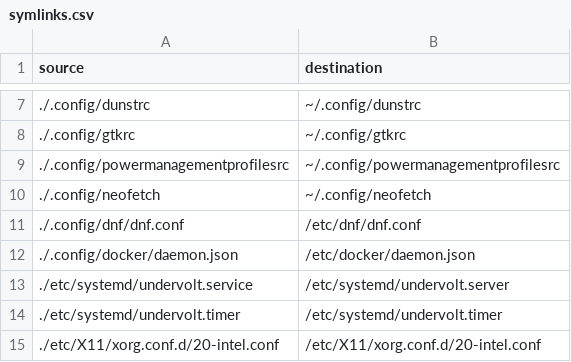
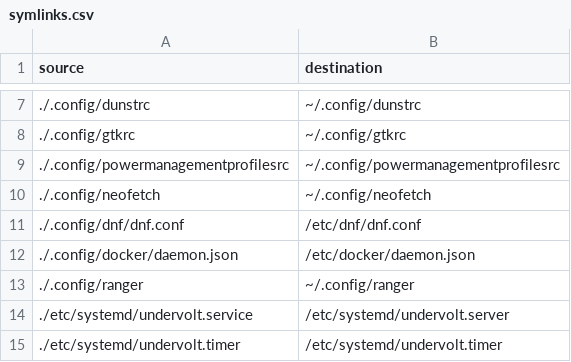
Before and after one commit to osiset/dots, a CSV file: symlinks.csv, drawn as a sheet; only a part is shown, gaps mark what is left out; the shorter side is filled out with more unchanged rows.

```diff
--- a/symlinks.csv
+++ b/symlinks.csv
@@ -12,2 +12,3 @@ source,destination
 ./.config/docker/daemon.json,/etc/docker/daemon.json
+./.config/ranger,~/.config/ranger
 ./etc/systemd/undervolt.service,/etc/systemd/undervolt.server
```
Also changed, not shown: 7 other files.
